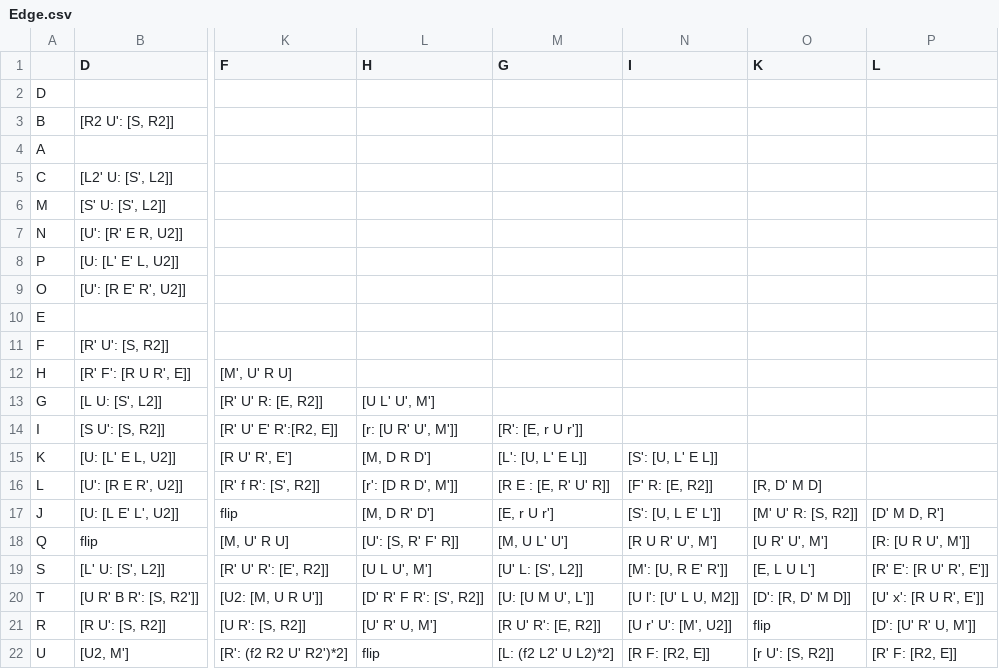
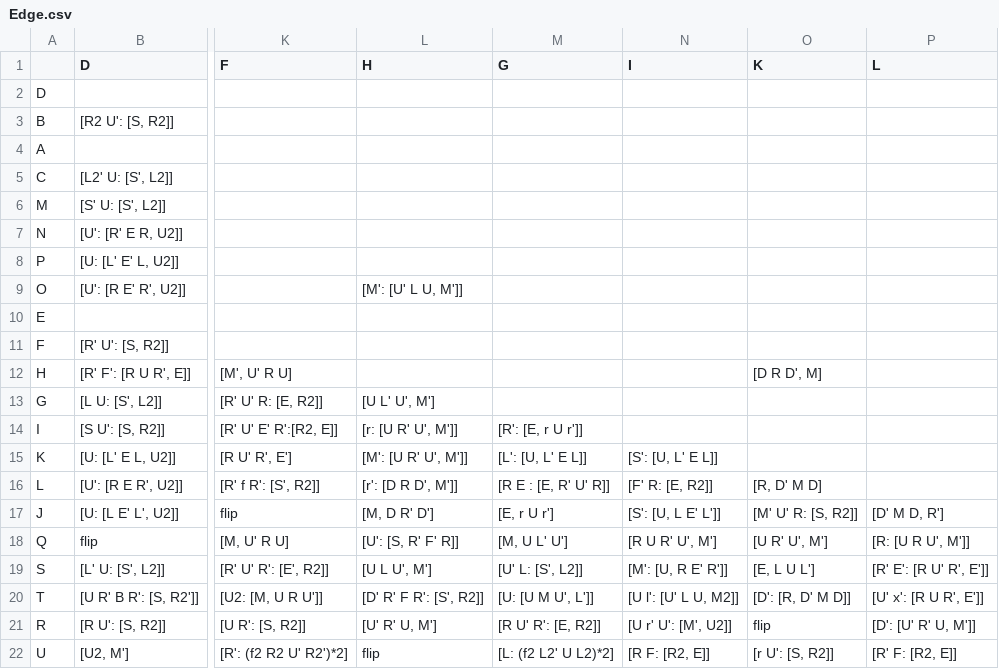
Before and after one commit to Lykos/cube_trainer, a CSV file: data/Edge.csv, drawn as a sheet; only a part is shown, gaps mark what is left out; the diff names each change by its address in the sheet, - before the commit and + after, or states it on an @@ line.

Commit message:
Changed some edge comms

```diff
--- a/data/Edge.csv
+++ b/data/Edge.csv
-L9 (H): (empty)
+L9 (H): [M': [U' L U, M']]
-O12 (K): (empty)
+O12 (K): [D R D', M]
-L15 (H): [M, D R D']
+L15 (H): [M': [U R' U', M']]
```
